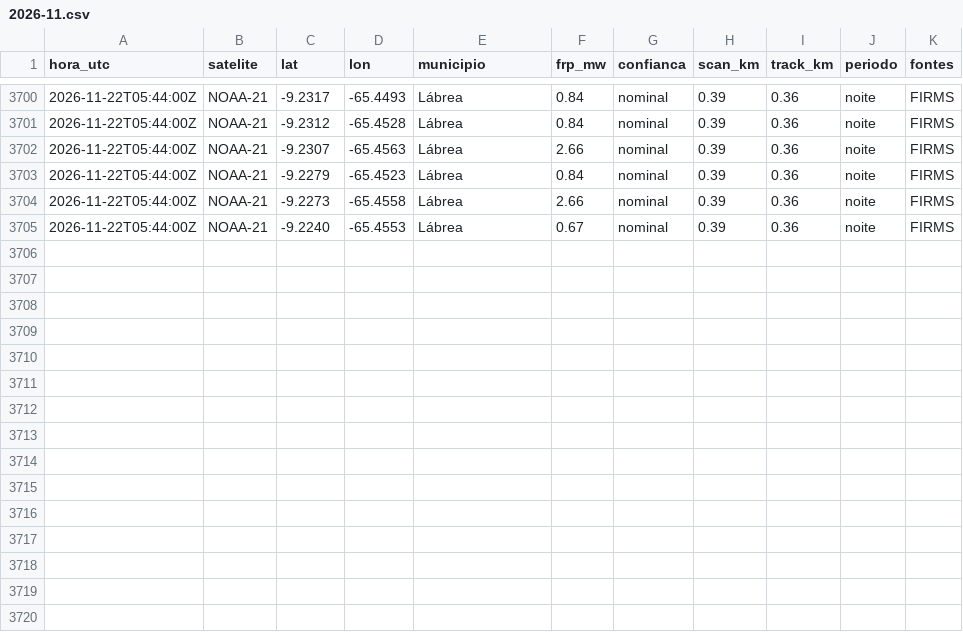
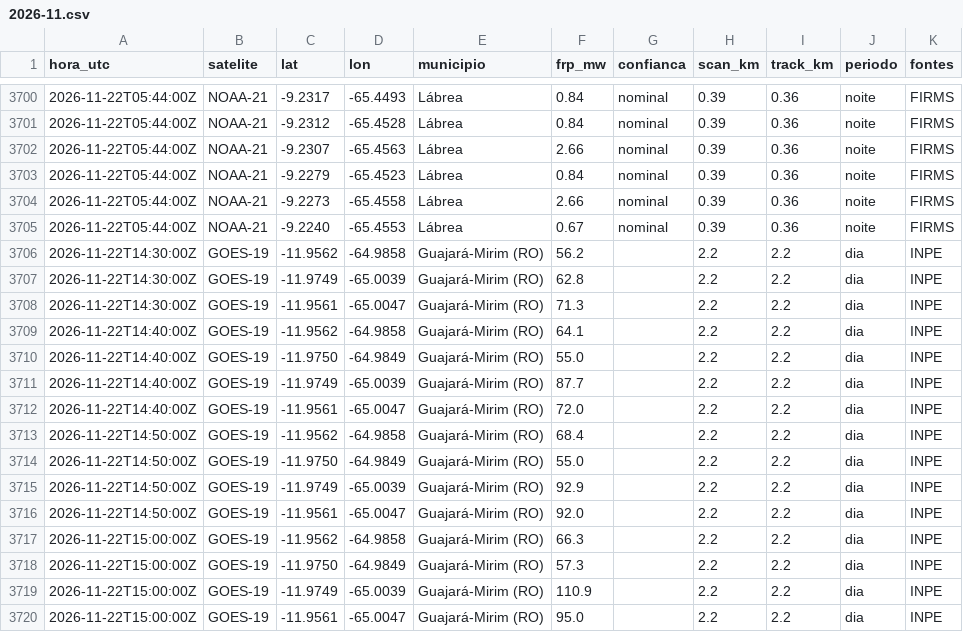
Before and after one commit to UFAMCCA/MonitorBETA, a CSV file: docs/data/historico/humaita/2026-11.csv, drawn as a sheet; only a part is shown, gaps mark what is left out; the diff names each change by its address in the sheet, - before the commit and + after, or states it on an @@ line.

```diff
--- a/docs/data/historico/humaita/2026-11.csv
+++ b/docs/data/historico/humaita/2026-11.csv
+row 3706: 2026-11-22T14:30:00Z | GOES-19 | -11.9562 | -64.9858 | Guajará-Mirim (RO) | 56.2 |  | 2.2 | 2.2 | dia | INPE
+row 3707: 2026-11-22T14:30:00Z | GOES-19 | -11.9749 | -65.0039 | Guajará-Mirim (RO) | 62.8 |  | 2.2 | 2.2 | dia | INPE
+row 3708: 2026-11-22T14:30:00Z | GOES-19 | -11.9561 | -65.0047 | Guajará-Mirim (RO) | 71.3 |  | 2.2 | 2.2 | dia | INPE
+row 3709: 2026-11-22T14:40:00Z | GOES-19 | -11.9562 | -64.9858 | Guajará-Mirim (RO) | 64.1 |  | 2.2 | 2.2 | dia | INPE
+row 3710: 2026-11-22T14:40:00Z | GOES-19 | -11.9750 | -64.9849 | Guajará-Mirim (RO) | 55.0 |  | 2.2 | 2.2 | dia | INPE
+row 3711: 2026-11-22T14:40:00Z | GOES-19 | -11.9749 | -65.0039 | Guajará-Mirim (RO) | 87.7 |  | 2.2 | 2.2 | dia | INPE
+row 3712: 2026-11-22T14:40:00Z | GOES-19 | -11.9561 | -65.0047 | Guajará-Mirim (RO) | 72.0 |  | 2.2 | 2.2 | dia | INPE
+row 3713: 2026-11-22T14:50:00Z | GOES-19 | -11.9562 | -64.9858 | Guajará-Mirim (RO) | 68.4 |  | 2.2 | 2.2 | dia | INPE
+row 3714: 2026-11-22T14:50:00Z | GOES-19 | -11.9750 | -64.9849 | Guajará-Mirim (RO) | 55.0 |  | 2.2 | 2.2 | dia | INPE
+row 3715: 2026-11-22T14:50:00Z | GOES-19 | -11.9749 | -65.0039 | Guajará-Mirim (RO) | 92.9 |  | 2.2 | 2.2 | dia | INPE
+row 3716: 2026-11-22T14:50:00Z | GOES-19 | -11.9561 | -65.0047 | Guajará-Mirim (RO) | 92.0 |  | 2.2 | 2.2 | dia | INPE
+row 3717: 2026-11-22T15:00:00Z | GOES-19 | -11.9562 | -64.9858 | Guajará-Mirim (RO) | 66.3 |  | 2.2 | 2.2 | dia | INPE
+row 3718: 2026-11-22T15:00:00Z | GOES-19 | -11.9750 | -64.9849 | Guajará-Mirim (RO) | 57.3 |  | 2.2 | 2.2 | dia | INPE
+row 3719: 2026-11-22T15:00:00Z | GOES-19 | -11.9749 | -65.0039 | Guajará-Mirim (RO) | 110.9 |  | 2.2 | 2.2 | dia | INPE
+row 3720: 2026-11-22T15:00:00Z | GOES-19 | -11.9561 | -65.0047 | Guajará-Mirim (RO) | 95.0 |  | 2.2 | 2.2 | dia | INPE
```
Also changed, not shown: docs/data/historico/benjamin-constant/2026-11.csv, 24 other files.
